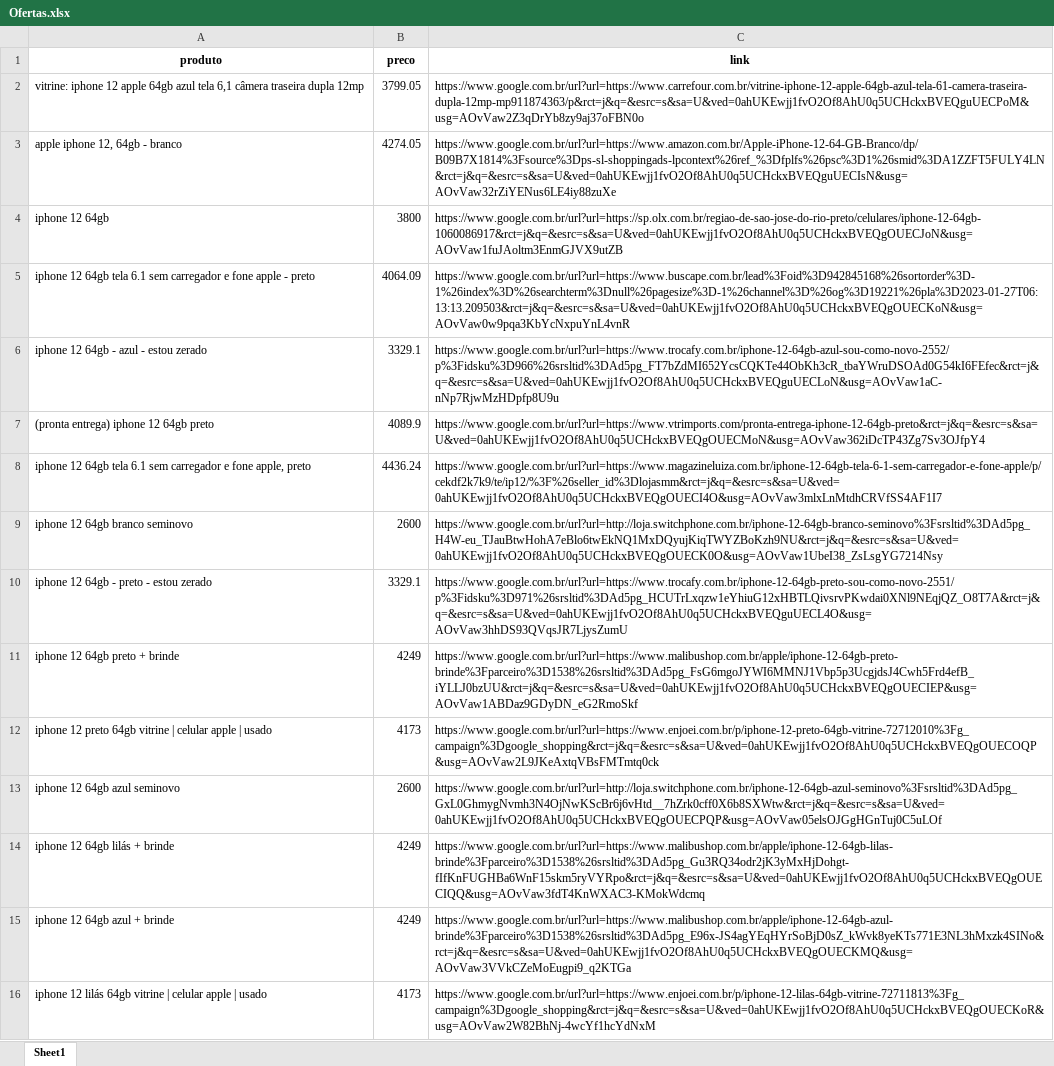
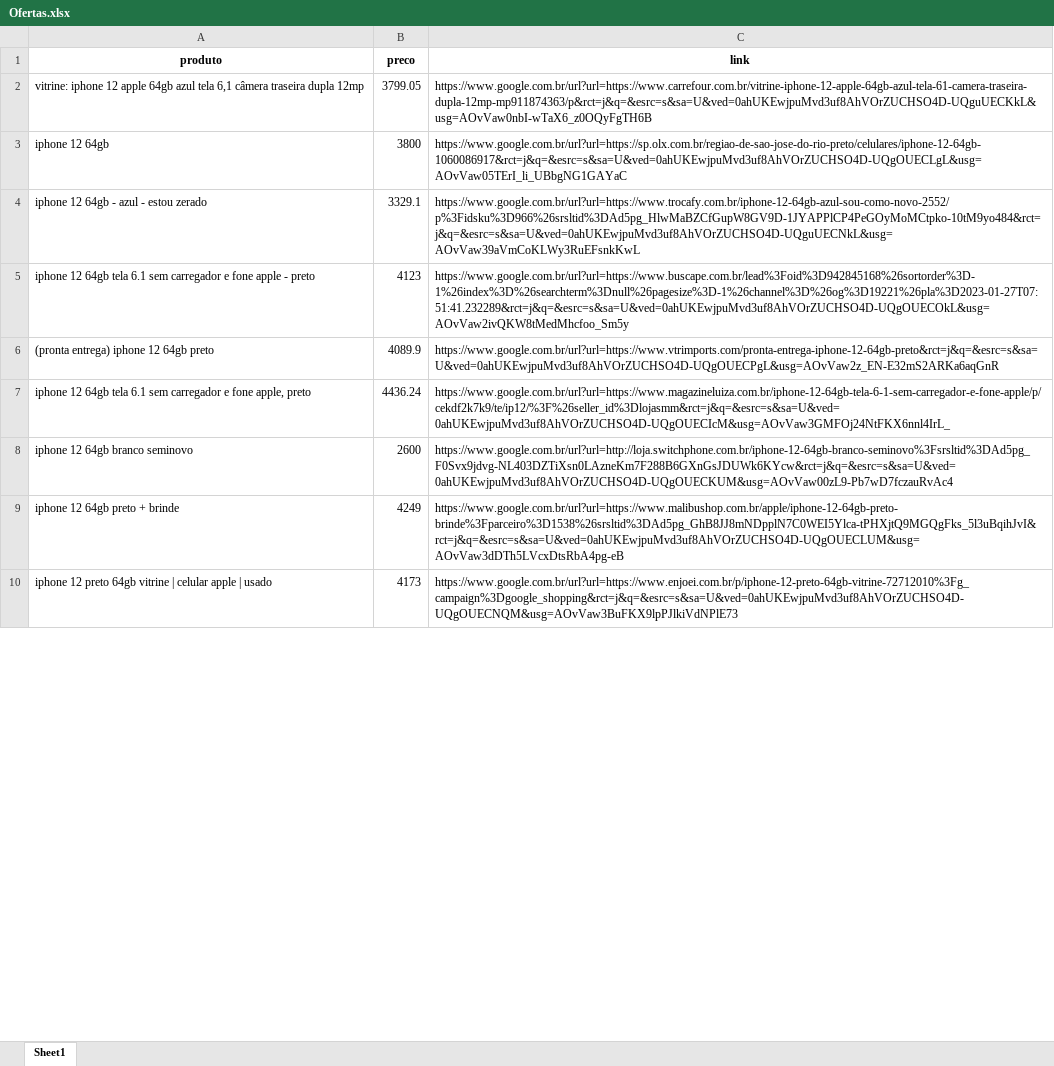
Before and after one commit to vincenzofadda/selenium-automacao-web, an Excel workbook: Ofertas.xlsx, sheet Sheet1, drawn as a sheet; only a part is shown; values as stored, in another font and other column widths than the file's, no borders; removed rows and columns are numbered as before the commit, all else as after; the diff covers the shown part only; the diff names each change by its address in the sheet, - before the commit and + after, or states it on an @@ line.

```diff
--- a/Ofertas.xlsx (sheet Sheet1)
+++ b/Ofertas.xlsx (sheet Sheet1)
-C2 (link): https://www.google.com.br/url?url=https://www.carrefour.com.br/vitrine-iphone-12-apple-64gb-azul-tela-61-camera-traseira-dupla-12mp-mp911874363/p&rct=j&q=&esrc=s&sa=U&ved=0ahUKEwjj1fvO2Of8AhU0q5UCHckxBVEQguUECPoM&usg=AOvVaw2Z3qDrYb8zy9aj37oFBN0o
+C2 (link): https://www.google.com.br/url?url=https://www.carrefour.com.br/vitrine-iphone-12-apple-64gb-azul-tela-61-camera-traseira-dupla-12mp-mp911874363/p&rct=j&q=&esrc=s&sa=U&ved=0ahUKEwjpuMvd3uf8AhVOrZUCHSO4D-UQguUECKkL&usg=AOvVaw0nbI-wTaX6_z0OQyFgTH6B
-row 3: apple iphone 12, 64gb - branco | 4274.05 | https://www.google.com.br/url?url=https://www.amazon.com.br/Apple-iPhone-12-64-GB-Branco/dp/B09B7X1814%3Fsource%3Dps-sl-shoppingads-lpcontext%26ref_%3Dfplfs%26psc%3D1%26smid%3DA1ZZFT5FULY4LN&rct=j&q=&esrc=s&sa=U&ved=0ahUKEwjj1fvO2Of8AhU0q5UCHckxBVEQguUECIsN&usg=AOvVaw32rZiYENus6LE4iy88zuXe
-C3 (link): https://www.google.com.br/url?url=https://sp.olx.com.br/regiao-de-sao-jose-do-rio-preto/celulares/iphone-12-64gb-1060086917&rct=j&q=&esrc=s&sa=U&ved=0ahUKEwjj1fvO2Of8AhU0q5UCHckxBVEQgOUECJoN&usg=AOvVaw1fuJAoltm3EnmGJVX9utZB
+C3 (link): https://www.google.com.br/url?url=https://sp.olx.com.br/regiao-de-sao-jose-do-rio-preto/celulares/iphone-12-64gb-1060086917&rct=j&q=&esrc=s&sa=U&ved=0ahUKEwjpuMvd3uf8AhVOrZUCHSO4D-UQgOUECLgL&usg=AOvVaw05TErI_li_UBbgNG1GAYaC
-row 5: iphone 12 64gb tela 6.1 sem carregador e fone apple - preto | 4064.09 | https://www.google.com.br/url?url=https://www.buscape.com.br/lead%3Foid%3D942845168%26sortorder%3D-1%26index%3D%26searchterm%3Dnull%26pagesize%3D-1%26channel%3D%26og%3D19221%26pla%3D2023-01-27T06:13:13.209503&rct=j&q=&esrc=s&sa=U&ved=0ahUKEwjj1fvO2Of8AhU0q5UCHckxBVEQgOUECKoN&usg=AOvVaw0w9pqa3KbYcNxpuYnL4vnR
-C4 (link): https://www.google.com.br/url?url=https://www.trocafy.com.br/iphone-12-64gb-azul-sou-como-novo-2552/p%3Fidsku%3D966%26srsltid%3DAd5pg_FT7bZdMI652YcsCQKTe44ObKh3cR_tbaYWruDSOAd0G54kI6FEfec&rct=j&q=&esrc=s&sa=U&ved=0ahUKEwjj1fvO2Of8AhU0q5UCHckxBVEQguUECLoN&usg=AOvVaw1aC-nNp7RjwMzHDpfp8U9u
+C4 (link): https://www.google.com.br/url?url=https://www.trocafy.com.br/iphone-12-64gb-azul-sou-como-novo-2552/p%3Fidsku%3D966%26srsltid%3DAd5pg_HlwMaBZCfGupW8GV9D-1JYAPPlCP4PeGOyMoMCtpko-10tM9yo484&rct=j&q=&esrc=s&sa=U&ved=0ahUKEwjpuMvd3uf8AhVOrZUCHSO4D-UQguUECNkL&usg=AOvVaw39aVmCoKLWy3RuEFsnkKwL
+row 5: iphone 12 64gb tela 6.1 sem carregador e fone apple - preto | 4123 | https://www.google.com.br/url?url=https://www.buscape.com.br/lead%3Foid%3D942845168%26sortorder%3D-1%26index%3D%26searchterm%3Dnull%26pagesize%3D-1%26channel%3D%26og%3D19221%26pla%3D2023-01-27T07:51:41.232289&rct=j&q=&esrc=s&sa=U&ved=0ahUKEwjpuMvd3uf8AhVOrZUCHSO4D-UQgOUECOkL&usg=AOvVaw2ivQKW8tMedMhcfoo_Sm5y
-C6 (link): https://www.google.com.br/url?url=https://www.vtrimports.com/pronta-entrega-iphone-12-64gb-preto&rct=j&q=&esrc=s&sa=U&ved=0ahUKEwjj1fvO2Of8AhU0q5UCHckxBVEQgOUECMoN&usg=AOvVaw362iDcTP43Zg7Sv3OJfpY4
+C6 (link): https://www.google.com.br/url?url=https://www.vtrimports.com/pronta-entrega-iphone-12-64gb-preto&rct=j&q=&esrc=s&sa=U&ved=0ahUKEwjpuMvd3uf8AhVOrZUCHSO4D-UQgOUECPgL&usg=AOvVaw2z_EN-E32mS2ARKa6aqGnR
-C7 (link): https://www.google.com.br/url?url=https://www.magazineluiza.com.br/iphone-12-64gb-tela-6-1-sem-carregador-e-fone-apple/p/cekdf2k7k9/te/ip12/%3F%26seller_id%3Dlojasmm&rct=j&q=&esrc=s&sa=U&ved=0ahUKEwjj1fvO2Of8AhU0q5UCHckxBVEQgOUECI4O&usg=AOvVaw3mlxLnMtdhCRVfSS4AF1I7
+C7 (link): https://www.google.com.br/url?url=https://www.magazineluiza.com.br/iphone-12-64gb-tela-6-1-sem-carregador-e-fone-apple/p/cekdf2k7k9/te/ip12/%3F%26seller_id%3Dlojasmm&rct=j&q=&esrc=s&sa=U&ved=0ahUKEwjpuMvd3uf8AhVOrZUCHSO4D-UQgOUECIcM&usg=AOvVaw3GMFOj24NtFKX6nnl4IrL_
-C8 (link): https://www.google.com.br/url?url=http://loja.switchphone.com.br/iphone-12-64gb-branco-seminovo%3Fsrsltid%3DAd5pg_H4W-eu_TJauBtwHohA7eBlo6twEkNQ1MxDQyujKiqTWYZBoKzh9NU&rct=j&q=&esrc=s&sa=U&ved=0ahUKEwjj1fvO2Of8AhU0q5UCHckxBVEQgOUECK0O&usg=AOvVaw1UbeI38_ZsLsgYG7214Nsy
+C8 (link): https://www.google.com.br/url?url=http://loja.switchphone.com.br/iphone-12-64gb-branco-seminovo%3Fsrsltid%3DAd5pg_F0Svx9jdvg-NL403DZTiXsn0LAzneKm7F288B6GXnGsJDUWk6KYcw&rct=j&q=&esrc=s&sa=U&ved=0ahUKEwjpuMvd3uf8AhVOrZUCHSO4D-UQgOUECKUM&usg=AOvVaw00zL9-Pb7wD7fczauRvAc4
-row 10: iphone 12 64gb - preto - estou zerado | 3329.1 | https://www.google.com.br/url?url=https://www.trocafy.com.br/iphone-12-64gb-preto-sou-como-novo-2551/p%3Fidsku%3D971%26srsltid%3DAd5pg_HCUTrLxqzw1eYhiuG12xHBTLQivsrvPKwdai0XNl9NEqjQZ_O8T7A&rct=j&q=&esrc=s&sa=U&ved=0ahUKEwjj1fvO2Of8AhU0q5UCHckxBVEQguUECL4O&usg=AOvVaw3hhDS93QVqsJR7LjysZumU
-C9 (link): https://www.google.com.br/url?url=https://www.malibushop.com.br/apple/iphone-12-64gb-preto-brinde%3Fparceiro%3D1538%26srsltid%3DAd5pg_FsG6mgoJYWI6MMNJ1Vbp5p3UcgjdsJ4Cwh5Frd4efB_iYLLJ0bzUU&rct=j&q=&esrc=s&sa=U&ved=0ahUKEwjj1fvO2Of8AhU0q5UCHckxBVEQgOUECIEP&usg=AOvVaw1ABDaz9GDyDN_eG2RmoSkf
+C9 (link): https://www.google.com.br/url?url=https://www.malibushop.com.br/apple/iphone-12-64gb-preto-brinde%3Fparceiro%3D1538%26srsltid%3DAd5pg_GhB8JJ8mNDpplN7C0WEI5Ylca-tPHXjtQ9MGQgFks_5l3uBqihJvI&rct=j&q=&esrc=s&sa=U&ved=0ahUKEwjpuMvd3uf8AhVOrZUCHSO4D-UQgOUECLUM&usg=AOvVaw3dDTh5LVcxDtsRbA4pg-eB
-C10 (link): https://www.google.com.br/url?url=https://www.enjoei.com.br/p/iphone-12-preto-64gb-vitrine-72712010%3Fg_campaign%3Dgoogle_shopping&rct=j&q=&esrc=s&sa=U&ved=0ahUKEwjj1fvO2Of8AhU0q5UCHckxBVEQgOUECOQP&usg=AOvVaw2L9JKeAxtqVBsFMTmtq0ck
+C10 (link): https://www.google.com.br/url?url=https://www.enjoei.com.br/p/iphone-12-preto-64gb-vitrine-72712010%3Fg_campaign%3Dgoogle_shopping&rct=j&q=&esrc=s&sa=U&ved=0ahUKEwjpuMvd3uf8AhVOrZUCHSO4D-UQgOUECNQM&usg=AOvVaw3BuFKX9lpPJlkiVdNPlE73
-row 13: iphone 12 64gb azul seminovo | 2600 | https://www.google.com.br/url?url=http://loja.switchphone.com.br/iphone-12-64gb-azul-seminovo%3Fsrsltid%3DAd5pg_GxL0GhmygNvmh3N4OjNwKScBr6j6vHtd__7hZrk0cff0X6b8SXWtw&rct=j&q=&esrc=s&sa=U&ved=0ahUKEwjj1fvO2Of8AhU0q5UCHckxBVEQgOUECPQP&usg=AOvVaw05elsOJGgHGnTuj0C5uLOf
-row 14: iphone 12 64gb lilás + brinde | 4249 | https://www.google.com.br/url?url=https://www.malibushop.com.br/apple/iphone-12-64gb-lilas-brinde%3Fparceiro%3D1538%26srsltid%3DAd5pg_Gu3RQ34odr2jK3yMxHjDohgt-fIfKnFUGHBa6WnF15skm5ryVYRpo&rct=j&q=&esrc=s&sa=U&ved=0ahUKEwjj1fvO2Of8AhU0q5UCHckxBVEQgOUECIQQ&usg=AOvVaw3fdT4KnWXAC3-KMokWdcmq
-row 15: iphone 12 64gb azul + brinde | 4249 | https://www.google.com.br/url?url=https://www.malibushop.com.br/apple/iphone-12-64gb-azul-brinde%3Fparceiro%3D1538%26srsltid%3DAd5pg_E96x-JS4agYEqHYrSoBjD0sZ_kWvk8yeKTs771E3NL3hMxzk4SINo&rct=j&q=&esrc=s&sa=U&ved=0ahUKEwjj1fvO2Of8AhU0q5UCHckxBVEQgOUECKMQ&usg=AOvVaw3VVkCZeMoEugpi9_q2KTGa
-row 16: iphone 12 lilás 64gb vitrine | celular apple | usado | 4173 | https://www.google.com.br/url?url=https://www.enjoei.com.br/p/iphone-12-lilas-64gb-vitrine-72711813%3Fg_campaign%3Dgoogle_shopping&rct=j&q=&esrc=s&sa=U&ved=0ahUKEwjj1fvO2Of8AhU0q5UCHckxBVEQgOUECKoR&usg=AOvVaw2W82BhNj-4wcYf1hcYdNxM
```
Also changed, not shown: 24 added rows, 36 removed rows and 7 edited cells elsewhere in this sheet, 1 other file.
